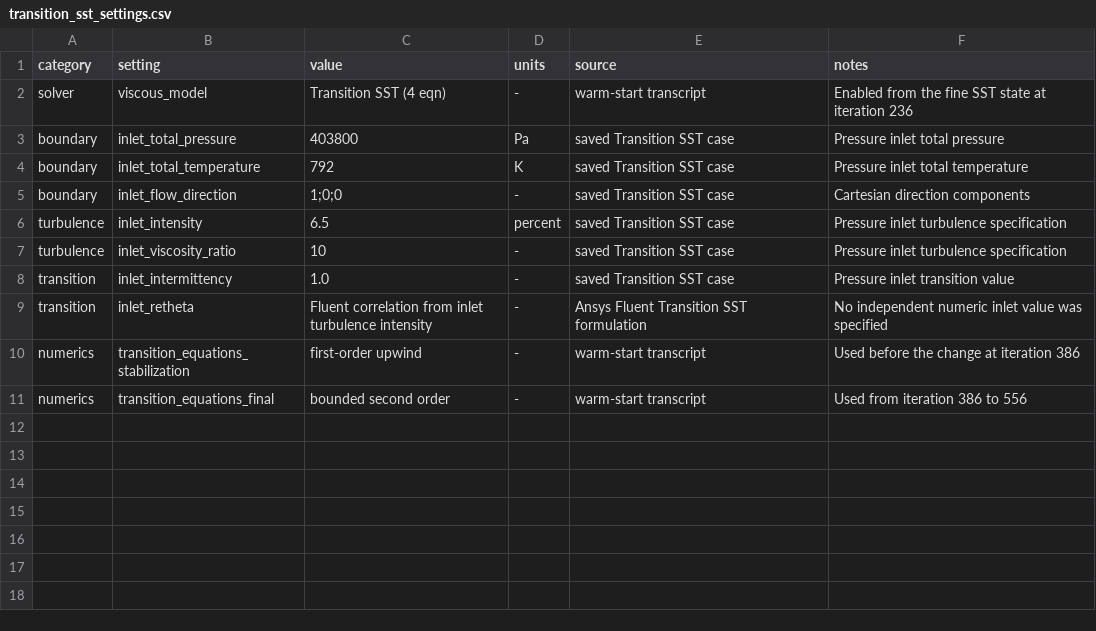
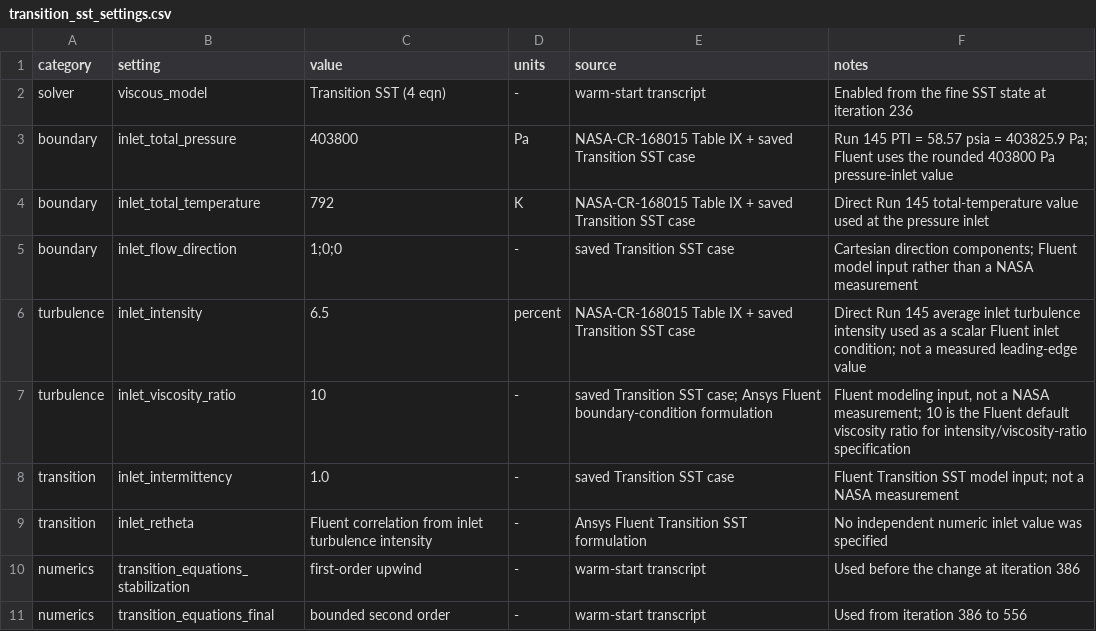
Before and after one commit to mehdichabane/NASA-C3X-Reduced-CHT-Fluent-Python, a CSV file: references/model_inputs/transition_sst_settings.csv, drawn as a sheet.

Commit message:
Classify Run 145 external boundary provenance
Separate direct NASA operating-point values from Fluent modeling inputs, archived solver boundary conditions and computed outputs without changing any CFD value or result.

```diff
--- a/references/model_inputs/transition_sst_settings.csv
+++ b/references/model_inputs/transition_sst_settings.csv
@@ -2,8 +2,8 @@ category,setting,value,units,source,notes
 solver,viscous_model,Transition SST (4 eqn),-,warm-start transcript,Enabled from the fine SST state at iteration 236
-boundary,inlet_total_pressure,403800,Pa,saved Transition SST case,Pressure inlet total pressure
-boundary,inlet_total_temperature,792,K,saved Transition SST case,Pressure inlet total temperature
-boundary,inlet_flow_direction,1;0;0,-,saved Transition SST case,Cartesian direction components
-turbulence,inlet_intensity,6.5,percent,saved Transition SST case,Pressure inlet turbulence specification
-turbulence,inlet_viscosity_ratio,10,-,saved Transition SST case,Pressure inlet turbulence specification
-transition,inlet_intermittency,1.0,-,saved Transition SST case,Pressure inlet transition value
+boundary,inlet_total_pressure,403800,Pa,"NASA-CR-168015 Table IX + saved Transition SST case","Run 145 PTI = 58.57 psia = 403825.9 Pa; Fluent uses the rounded 403800 Pa pressure-inlet value"
+boundary,inlet_total_temperature,792,K,"NASA-CR-168015 Table IX + saved Transition SST case",Direct Run 145 total-temperature value used at the pressure inlet
+boundary,inlet_flow_direction,1;0;0,-,saved Transition SST case,Cartesian direction components; Fluent model input rather than a NASA measurement
+turbulence,inlet_intensity,6.5,percent,"NASA-CR-168015 Table IX + saved Transition SST case","Direct Run 145 average inlet turbulence intensity used as a scalar Fluent inlet condition; not a measured leading-edge value"
+turbulence,inlet_viscosity_ratio,10,-,"saved Transition SST case; Ansys Fluent boundary-condition formulation","Fluent modeling input, not a NASA measurement; 10 is the Fluent default viscosity ratio for intensity/viscosity-ratio specification"
+transition,inlet_intermittency,1.0,-,saved Transition SST case,Fluent Transition SST model input; not a NASA measurement
 transition,inlet_retheta,Fluent correlation from inlet turbulence intensity,-,Ansys Fluent Transition SST formulation,No independent numeric inlet value was specified
```
Also changed, not shown: 4 other files.
